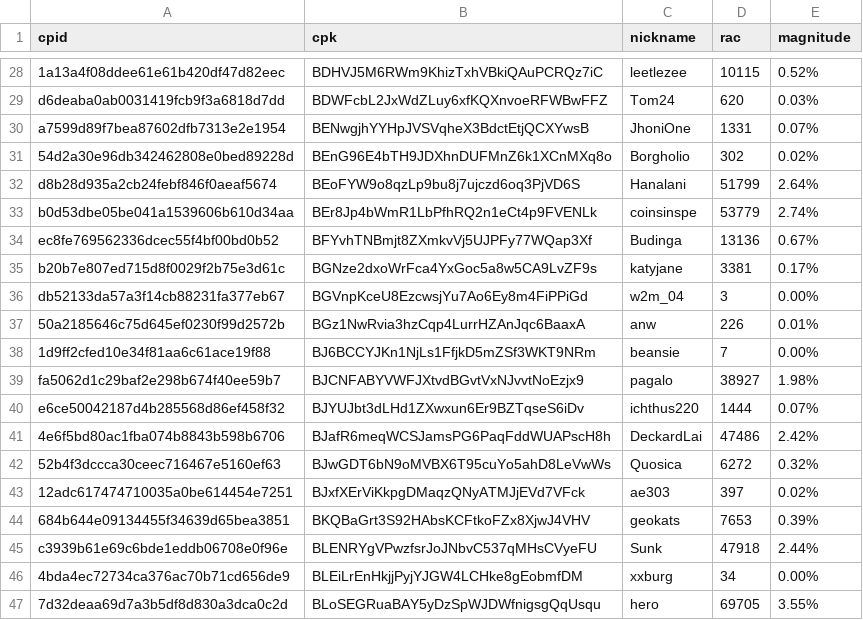
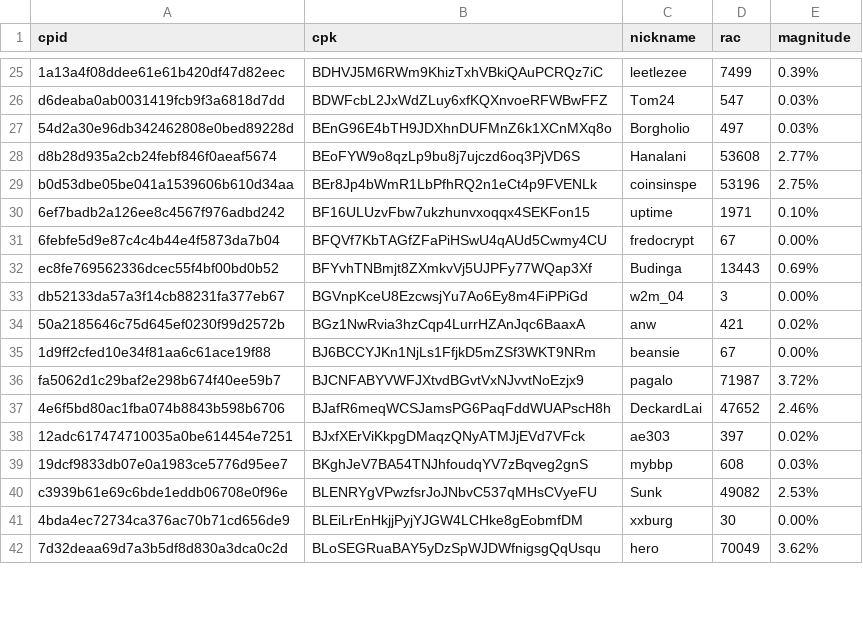
Before and after one commit to biblepay-community/bbp_stats, a CSV file: wcg-leaderboard.csv, drawn as a sheet; only a part is shown, gaps mark what is left out; removed rows and columns are numbered as before the commit, all else as after; the diff covers the shown part only; the diff names each change by its address in the sheet, - before the commit and + after, or states it on an @@ line.

```diff
--- a/wcg-leaderboard.csv
+++ b/wcg-leaderboard.csv
-D25 (rac): 10115
+D25 (rac): 7499
-E25 (magnitude): 0.52%
+E25 (magnitude): 0.39%
-D26 (rac): 620
+D26 (rac): 547
-row 30: a7599d89f7bea87602dfb7313e2e1954 | BENwgjhYYHpJVSVqheX3BdctEtjQCXYwsB | JhoniOne | 1331 | 0.07%
-D27 (rac): 302
+D27 (rac): 497
-E27 (magnitude): 0.02%
+E27 (magnitude): 0.03%
-D28 (rac): 51799
+D28 (rac): 53608
-E28 (magnitude): 2.64%
+E28 (magnitude): 2.77%
-D29 (rac): 53779
+D29 (rac): 53196
-E29 (magnitude): 2.74%
+E29 (magnitude): 2.75%
+row 30: 6ef7badb2a126ee8c4567f976adbd242 | BF16ULUzvFbw7ukzhunvxoqqx4SEKFon15 | uptime | 1971 | 0.10%
+row 31: 6febfe5d9e87c4c4b44e4f5873da7b04 | BFQVf7KbTAGfZFaPiHSwU4qAUd5Cwmy4CU | fredocrypt | 67 | 0.00%
-D32 (rac): 13136
+D32 (rac): 13443
-E32 (magnitude): 0.67%
+E32 (magnitude): 0.69%
-row 35: b20b7e807ed715d8f0029f2b75e3d61c | BGNze2dxoWrFca4YxGoc5a8w5CA9LvZF9s | katyjane | 3381 | 0.17%
-D34 (rac): 226
+D34 (rac): 421
-E34 (magnitude): 0.01%
+E34 (magnitude): 0.02%
-D35 (rac): 7
+D35 (rac): 67
-D36 (rac): 38927
+D36 (rac): 71987
-E36 (magnitude): 1.98%
+E36 (magnitude): 3.72%
-row 40: e6ce50042187d4b285568d86ef458f32 | BJYUJbt3dLHd1ZXwxun6Er9BZTqseS6iDv | ichthus220 | 1444 | 0.07%
-D37 (rac): 47486
+D37 (rac): 47652
-E37 (magnitude): 2.42%
+E37 (magnitude): 2.46%
-row 42: 52b4f3dccca30ceec716467e5160ef63 | BJwGDT6bN9oMVBX6T95cuYo5ahD8LeVwWs | Quosica | 6272 | 0.32%
-row 44: 684b644e09134455f34639d65bea3851 | BKQBaGrt3S92HAbsKCFtkoFZx8XjwJ4VHV | geokats | 7653 | 0.39%
+row 39: 19dcf9833db07e0a1983ce5776d95ee7 | BKghJeV7BA54TNJhfoudqYV7zBqveg2gnS | mybbp | 608 | 0.03%
-D40 (rac): 47918
+D40 (rac): 49082
-E40 (magnitude): 2.44%
+E40 (magnitude): 2.53%
-D41 (rac): 34
+D41 (rac): 30
-D42 (rac): 69705
+D42 (rac): 70049
-E42 (magnitude): 3.55%
+E42 (magnitude): 3.62%
```
Also changed, not shown: 1 added row, 8 removed rows and 46 edited cells elsewhere in this file, dwssummary.csv, 3 other files.
